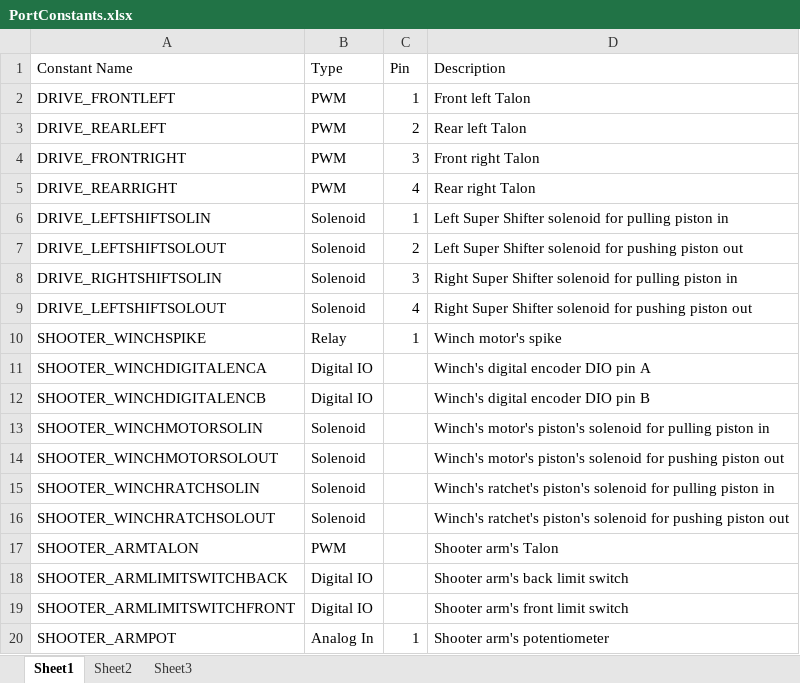
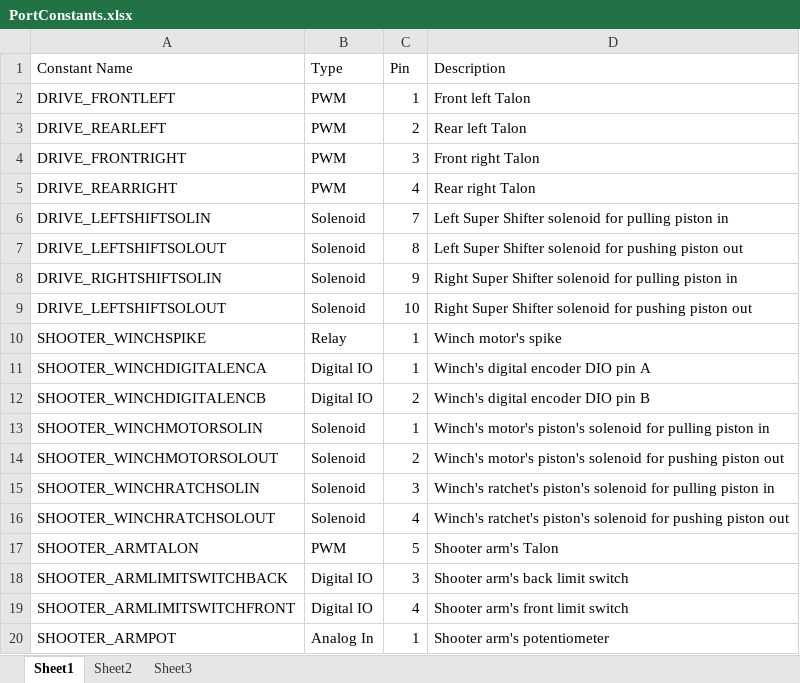
Before and after one commit to Techbrick/Reference, an Excel workbook: PortConstants.xlsx, sheet Sheet1, drawn as a sheet; values as stored, in another font and other column widths than the file's, no borders; the diff names each change by its address in the sheet, - before the commit and + after, or states it on an @@ line.

Commit message:
Final commit?

```diff
--- a/PortConstants.xlsx (sheet Sheet1)
+++ b/PortConstants.xlsx (sheet Sheet1)
-C6 (Pin): 1
+C6 (Pin): 7
-C7 (Pin): 2
+C7 (Pin): 8
-C8 (Pin): 3
+C8 (Pin): 9
-C9 (Pin): 4
+C9 (Pin): 10
-C11 (Pin): (empty)
+C11 (Pin): 1
-C12 (Pin): (empty)
+C12 (Pin): 2
-C13 (Pin): (empty)
+C13 (Pin): 1
-C14 (Pin): (empty)
+C14 (Pin): 2
-C15 (Pin): (empty)
+C15 (Pin): 3
-C16 (Pin): (empty)
+C16 (Pin): 4
-C17 (Pin): (empty)
+C17 (Pin): 5
-C18 (Pin): (empty)
+C18 (Pin): 3
-C19 (Pin): (empty)
+C19 (Pin): 4
```
